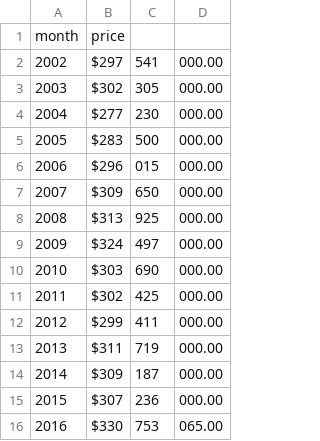
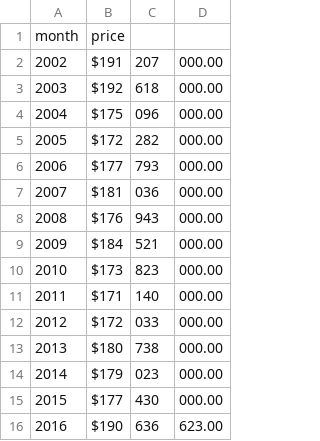
Before and after one commit to cle-civic-transparency/cle-budget, a CSV file: d3/data/line-graph-police.csv, drawn as a sheet; only a part is shown; the diff covers the shown part only.

Commit message:
updated public safety line graph

```diff
--- a/d3/data/line-graph-police.csv
+++ b/d3/data/line-graph-police.csv
@@ -1,16 +1,16 @@
 month,price
-2002,$297,541,000.00
-2003,$302,305,000.00
-2004,$277,230,000.00
-2005,$283,500,000.00
-2006,$296,015,000.00
-2007,$309,650,000.00
-2008,$313,925,000.00
-2009,$324,497,000.00
-2010,$303,690,000.00
-2011,$302,425,000.00
-2012,$299,411,000.00
-2013,$311,719,000.00
-2014,$309,187,000.00
-2015,$307,236,000.00
-2016,$330,753,065.00
+2002,$191,207,000.00
+2003,$192,618,000.00
+2004,$175,096,000.00
+2005,$172,282,000.00
+2006,$177,793,000.00
+2007,$181,036,000.00
+2008,$176,943,000.00
+2009,$184,521,000.00
+2010,$173,823,000.00
+2011,$171,140,000.00
+2012,$172,033,000.00
+2013,$180,738,000.00
+2014,$179,023,000.00
+2015,$177,430,000.00
+2016,$190,636,623.00
```
Also changed, not shown: 12 edited cells elsewhere in this file, 1 other file.
